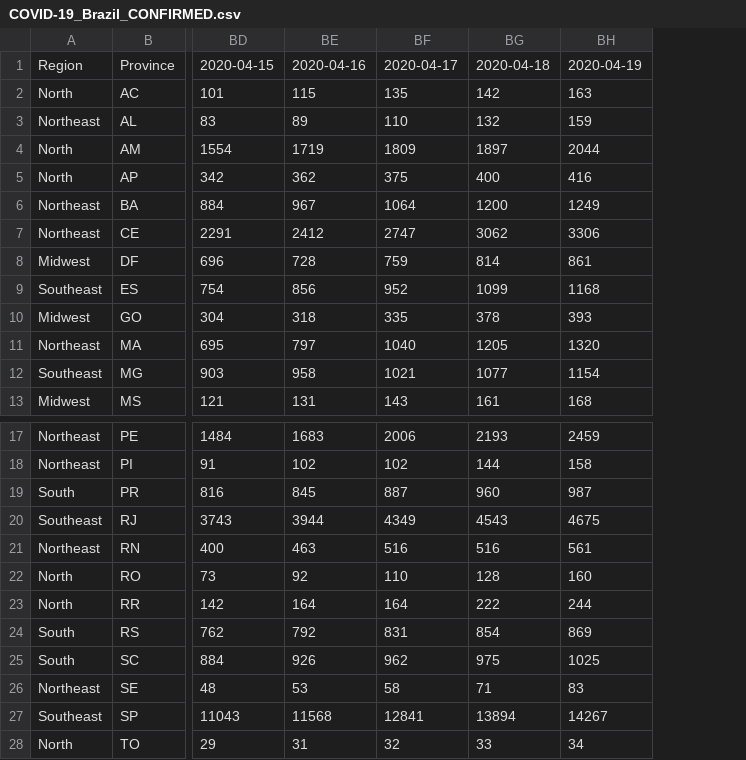
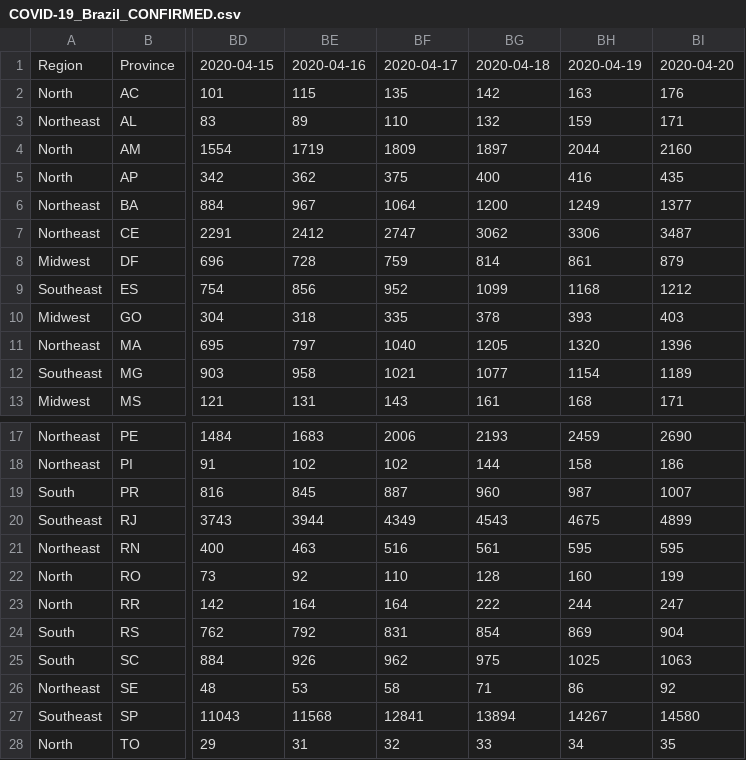
Before and after one commit to pdpcosta/COVID-19_Brazil, a CSV file: DATA/COVID-19_Brazil_CONFIRMED.csv, drawn as a sheet; only a part is shown, gaps mark what is left out; the diff names each change by its address in the sheet, - before the commit and + after, or states it on an @@ line.

```diff
--- a/DATA/COVID-19_Brazil_CONFIRMED.csv
+++ b/DATA/COVID-19_Brazil_CONFIRMED.csv
+column BI, rows 1-13: 2020-04-20 | 176 | 171 | 2160 | 435 | 1377 | 3487 | 879 | 1212 | 403 | 1396 | 1189 | 171; rows 17-28: 2690 | 186 | 1007 | 4899 | 595 | 199 | 247 | 904 | 1063 | 92 | 14580 | 35
-BG21: 516
+BG21: 561
-BH21: 561
+BH21: 595
-BH26: 83
+BH26: 86
```
Also changed, not shown: DATA/COVID-19_Brazil_CONF_DEATH.csv, DATA/COVID-19_Brazil_DEATH.csv.
